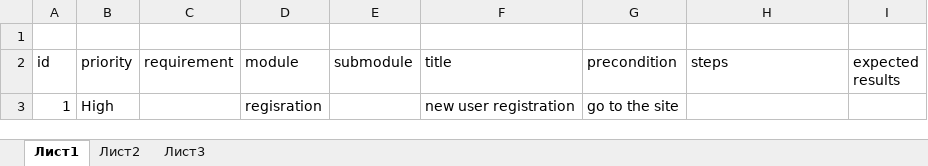
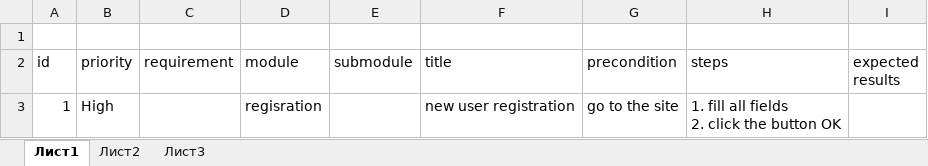
Before and after one commit to yuryahei/testing, an Excel workbook: Test case.xlsx, sheet Лист1, drawn as a sheet; values as stored, in another font and other column widths than the file's, no borders; table styles not drawn; ↵ is a line break in a cell; the diff names each change by its address in the sheet, - before the commit and + after, or states it on an @@ line.

Commit message:
test case with steps

```diff
--- a/Test case.xlsx (sheet Лист1)
+++ b/Test case.xlsx (sheet Лист1)
-H3 (steps): (empty)
+H3 (steps): 1. fill all fields ↵ 2. click the button OK
```
